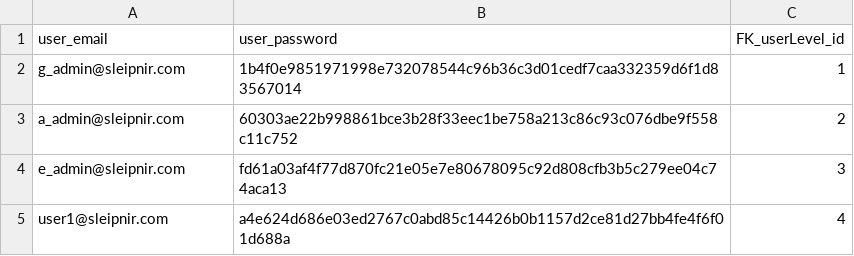
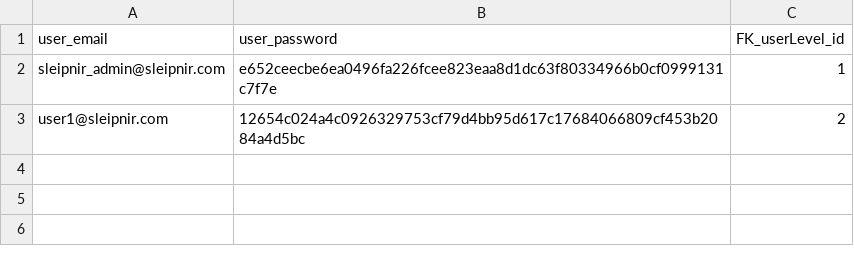
Before and after one commit to JulienDERONGS/Sleipnir, a CSV file: Website/include/database/resources/csv/User.csv, drawn as a sheet.

Commit message:
updated db users/userLevels

```diff
--- a/Website/include/database/resources/csv/User.csv
+++ b/Website/include/database/resources/csv/User.csv
@@ -1,5 +1,3 @@
 user_email,user_password,FK_userLevel_id
-g_admin@sleipnir.com,1b4f0e9851971998e732078544c96b36c3d01cedf7caa332359d6f1d83567014,1
-a_admin@sleipnir.com,60303ae22b998861bce3b28f33eec1be758a213c86c93c076dbe9f558c11c752,2
-e_admin@sleipnir.com,fd61a03af4f77d870fc21e05e7e80678095c92d808cfb3b5c279ee04c74aca13,3
-user1@sleipnir.com,a4e624d686e03ed2767c0abd85c14426b0b1157d2ce81d27bb4fe4f6f01d688a,4
+sleipnir_admin@sleipnir.com,e652ceecbe6ea0496fa226fcee823eaa8d1dc63f80334966b0cf0999131c7f7e,1
+user1@sleipnir.com,12654c024a4c0926329753cf79d4bb95d617c17684066809cf453b2084a4d5bc,2
```
Also changed, not shown: 2 other files.
